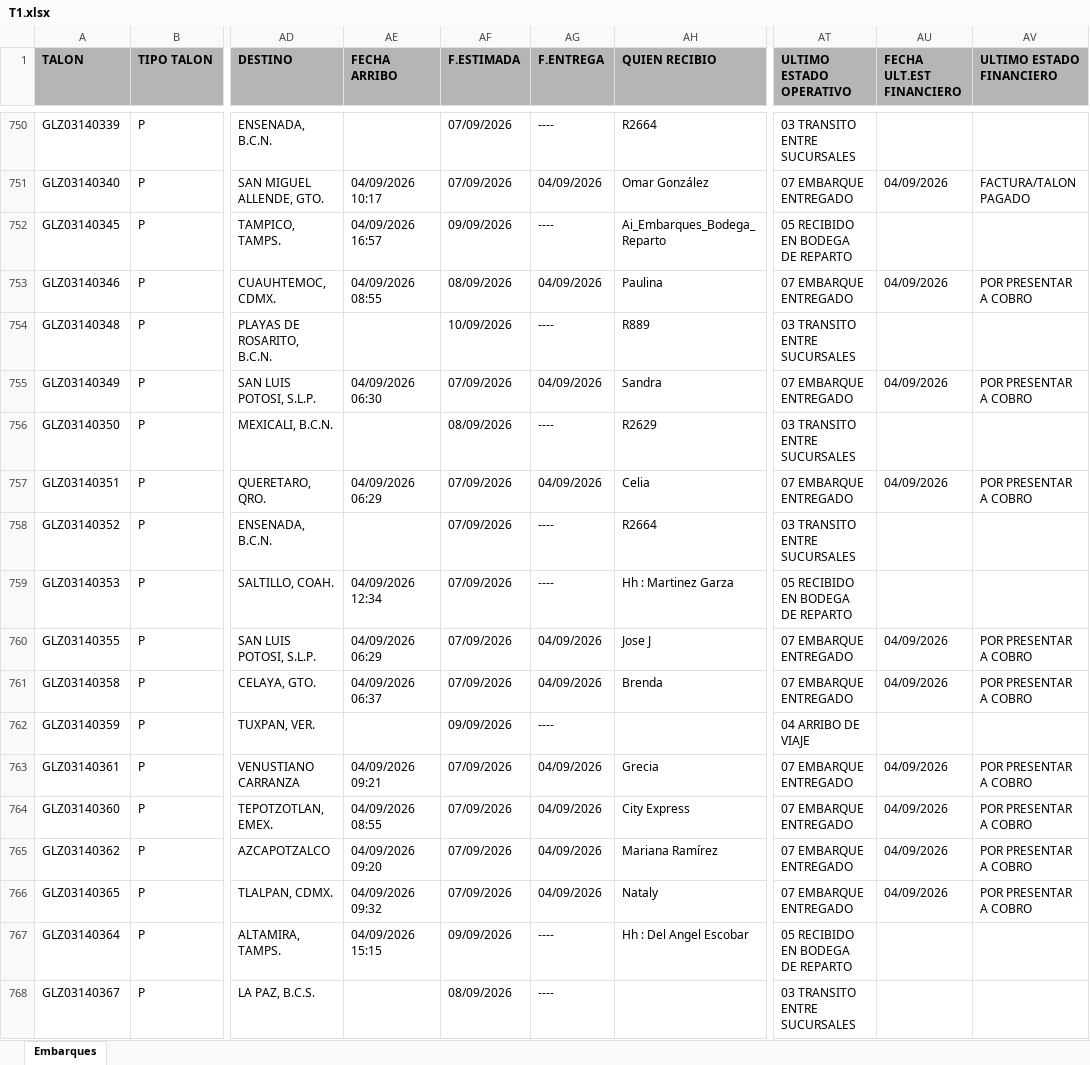
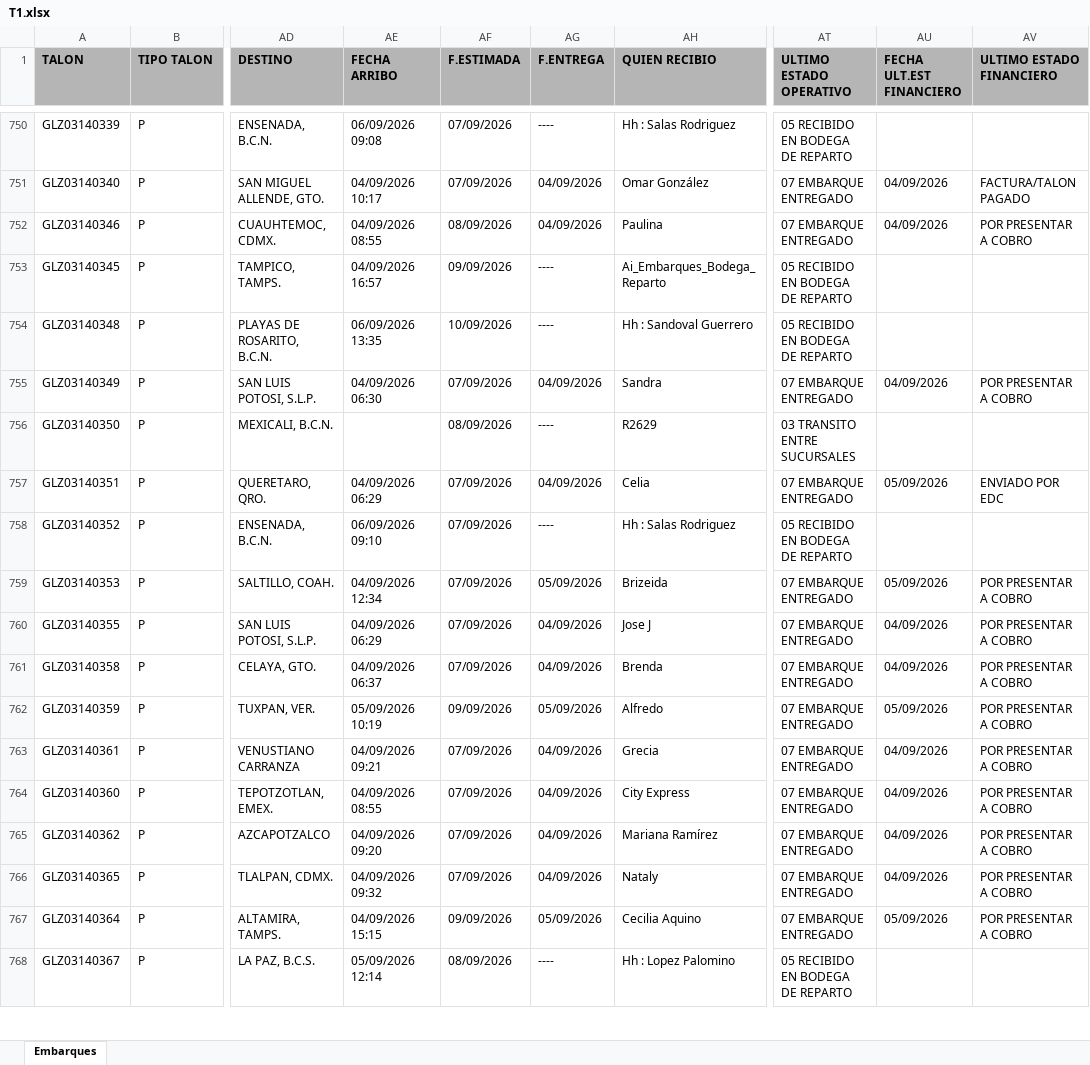
Before and after one commit to RH2026/nexion, an Excel workbook: T1.xlsx, sheet Embarques, drawn as a sheet; only a part is shown, gaps mark what is left out; values as stored, in another font and other column widths than the file's, no borders; the diff covers the shown part only; the diff names each change by its address in the sheet, - before the commit and + after, or states it on an @@ line.

```diff
--- a/T1.xlsx (sheet Embarques)
+++ b/T1.xlsx (sheet Embarques)
-AE750 (FECHA ARRIBO): (empty)
+AE750 (FECHA ARRIBO): 06/09/2026 09:08
-AH750 (QUIEN RECIBIO): R2664
+AH750 (QUIEN RECIBIO): Hh : Salas Rodriguez
-AT750 (ULTIMO ESTADO OPERATIVO): 03 TRANSITO ENTRE SUCURSALES
+AT750 (ULTIMO ESTADO OPERATIVO): 05 RECIBIDO EN BODEGA DE REPARTO
@@ row 753 moved to row 752: GLZ03140346 @@
-AE754 (FECHA ARRIBO): (empty)
+AE754 (FECHA ARRIBO): 06/09/2026 13:35
-AH754 (QUIEN RECIBIO): R889
+AH754 (QUIEN RECIBIO): Hh : Sandoval Guerrero
-AT754 (ULTIMO ESTADO OPERATIVO): 03 TRANSITO ENTRE SUCURSALES
+AT754 (ULTIMO ESTADO OPERATIVO): 05 RECIBIDO EN BODEGA DE REPARTO
-AU757 (FECHA ULT.EST FINANCIERO): 04/09/2026
+AU757 (FECHA ULT.EST FINANCIERO): 05/09/2026
-AV757 (ULTIMO ESTADO FINANCIERO): POR PRESENTAR A COBRO
+AV757 (ULTIMO ESTADO FINANCIERO): ENVIADO POR EDC
-AE758 (FECHA ARRIBO): (empty)
+AE758 (FECHA ARRIBO): 06/09/2026 09:10
-AH758 (QUIEN RECIBIO): R2664
+AH758 (QUIEN RECIBIO): Hh : Salas Rodriguez
-AT758 (ULTIMO ESTADO OPERATIVO): 03 TRANSITO ENTRE SUCURSALES
+AT758 (ULTIMO ESTADO OPERATIVO): 05 RECIBIDO EN BODEGA DE REPARTO
-AG759 (F.ENTREGA): ----
+AG759 (F.ENTREGA): 05/09/2026
-AH759 (QUIEN RECIBIO): Hh : Martinez Garza
+AH759 (QUIEN RECIBIO): Brizeida
-AT759 (ULTIMO ESTADO OPERATIVO): 05 RECIBIDO EN BODEGA DE REPARTO
+AT759 (ULTIMO ESTADO OPERATIVO): 07 EMBARQUE ENTREGADO
-AU759 (FECHA ULT.EST FINANCIERO): (empty)
+AU759 (FECHA ULT.EST FINANCIERO): 05/09/2026
-AV759 (ULTIMO ESTADO FINANCIERO): (empty)
+AV759 (ULTIMO ESTADO FINANCIERO): POR PRESENTAR A COBRO
-AE762 (FECHA ARRIBO): (empty)
+AE762 (FECHA ARRIBO): 05/09/2026 10:19
-AG762 (F.ENTREGA): ----
+AG762 (F.ENTREGA): 05/09/2026
-AH762 (QUIEN RECIBIO): (empty)
+AH762 (QUIEN RECIBIO): Alfredo
-AT762 (ULTIMO ESTADO OPERATIVO): 04 ARRIBO DE VIAJE
+AT762 (ULTIMO ESTADO OPERATIVO): 07 EMBARQUE ENTREGADO
-AU762 (FECHA ULT.EST FINANCIERO): (empty)
+AU762 (FECHA ULT.EST FINANCIERO): 05/09/2026
-AV762 (ULTIMO ESTADO FINANCIERO): (empty)
+AV762 (ULTIMO ESTADO FINANCIERO): POR PRESENTAR A COBRO
-AG767 (F.ENTREGA): ----
+AG767 (F.ENTREGA): 05/09/2026
-AH767 (QUIEN RECIBIO): Hh : Del Angel Escobar
+AH767 (QUIEN RECIBIO): Cecilia Aquino
-AT767 (ULTIMO ESTADO OPERATIVO): 05 RECIBIDO EN BODEGA DE REPARTO
+AT767 (ULTIMO ESTADO OPERATIVO): 07 EMBARQUE ENTREGADO
-AU767 (FECHA ULT.EST FINANCIERO): (empty)
+AU767 (FECHA ULT.EST FINANCIERO): 05/09/2026
-AV767 (ULTIMO ESTADO FINANCIERO): (empty)
+AV767 (ULTIMO ESTADO FINANCIERO): POR PRESENTAR A COBRO
-AE768 (FECHA ARRIBO): (empty)
+AE768 (FECHA ARRIBO): 05/09/2026 12:14
-AH768 (QUIEN RECIBIO): (empty)
+AH768 (QUIEN RECIBIO): Hh : Lopez Palomino
-AT768 (ULTIMO ESTADO OPERATIVO): 03 TRANSITO ENTRE SUCURSALES
+AT768 (ULTIMO ESTADO OPERATIVO): 05 RECIBIDO EN BODEGA DE REPARTO
```
Also changed, not shown: 21 added rows, 13 removed rows, 15 moved rows and 243 edited cells elsewhere in this sheet.
